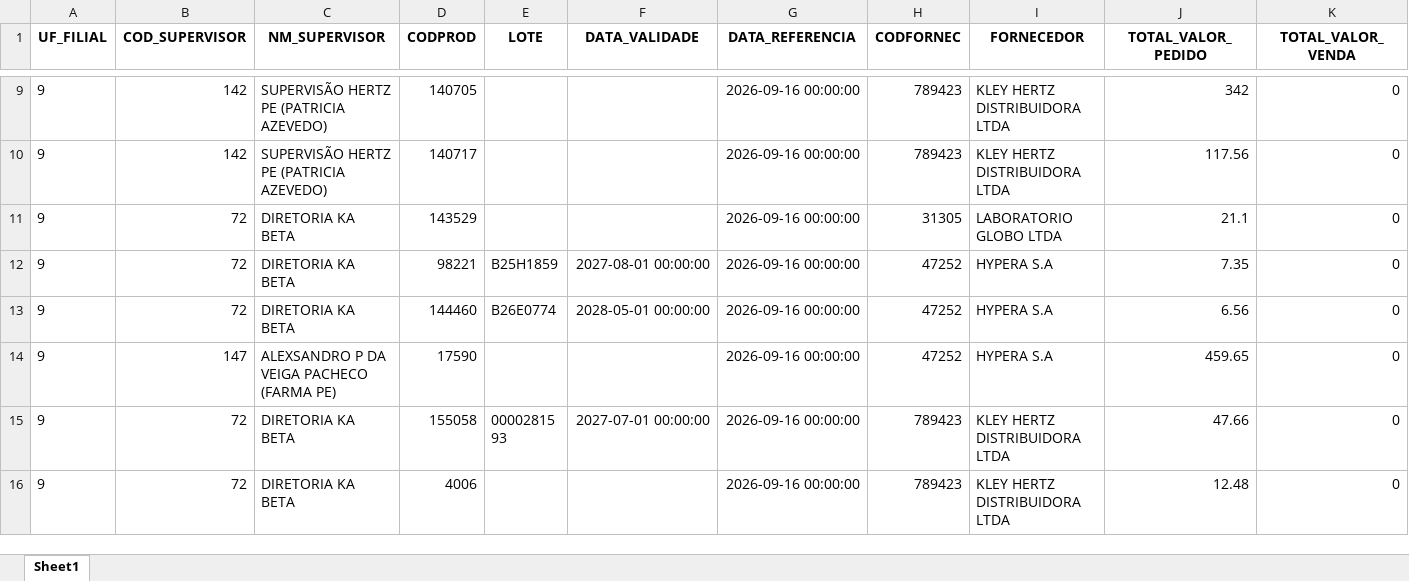
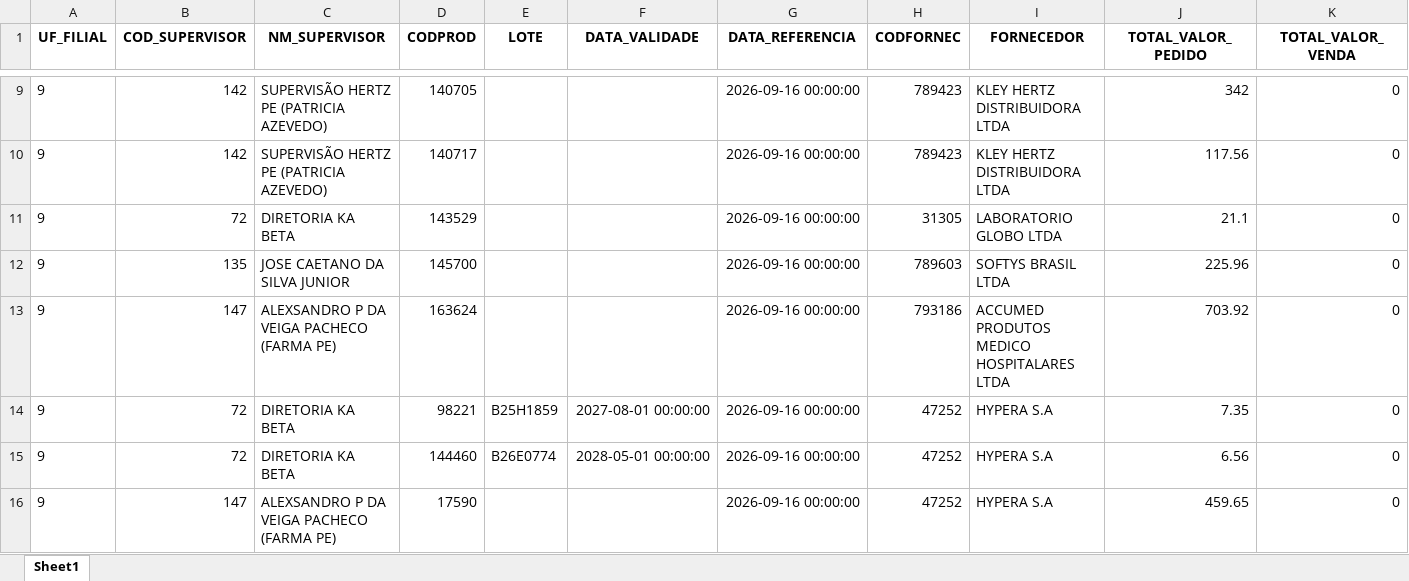
Before and after one commit to RoqueChristian/total_day, an Excel workbook: data/vadas.xlsx, sheet Sheet1, drawn as a sheet; only a part is shown, gaps mark what is left out; the shorter side is filled out with more unchanged rows; values as stored, in another font and other column widths than the file's, no borders; the diff covers the shown part only; the diff names each change by its address in the sheet, - before the commit and + after, or states it on an @@ line.

Commit message:
chore(data): batch update intraday vendas - 15:00:02

```diff
--- a/data/vadas.xlsx (sheet Sheet1)
+++ b/data/vadas.xlsx (sheet Sheet1)
+row 12: 9 | 135 | JOSE CAETANO DA SILVA JUNIOR | 145700 |  |  | 2026-09-16 00:00:00 | 789603 | SOFTYS BRASIL LTDA | 225.96 | 0
+row 13: 9 | 147 | ALEXSANDRO P DA VEIGA PACHECO (FARMA PE) | 163624 |  |  | 2026-09-16 00:00:00 | 793186 | ACCUMED PRODUTOS MEDICO HOSPITALARES LTDA | 703.92 | 0
```
Also changed, not shown: 9 added rows elsewhere in this sheet.
